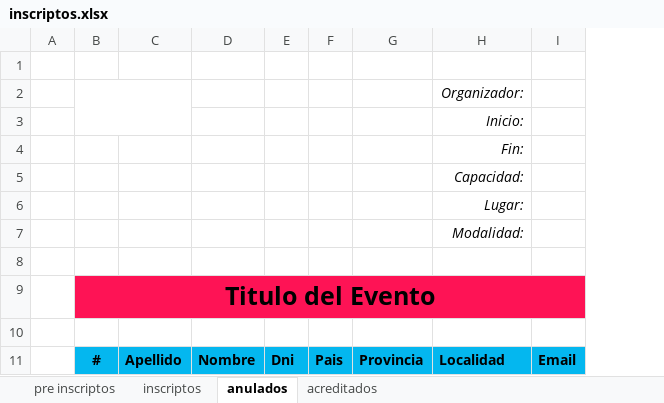
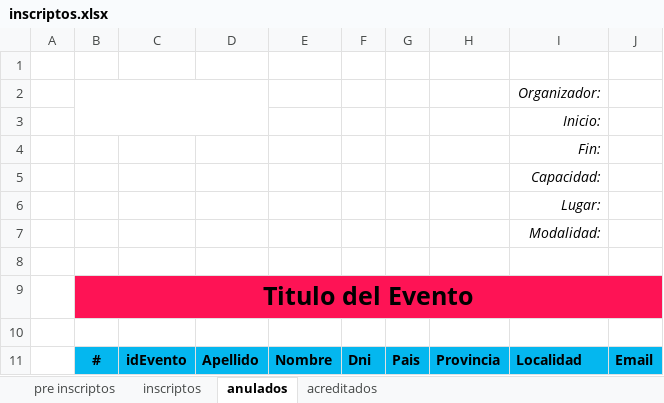
Before and after one commit to DamianCabrio/JUNTAR, an Excel workbook: template/inscriptos.xlsx, sheet anulados, drawn as a sheet; values as stored, in another font and other column widths than the file's, no borders; charts and pictures not drawn; the diff names each change by its address in the sheet, - before the commit and + after, or states it on an @@ line.

Commit message:
generar nombre.xls
genera el nombre del documento concatenando el id  y el nombre del evento.

```diff
--- a/template/inscriptos.xlsx (sheet anulados)
+++ b/template/inscriptos.xlsx (sheet anulados)
+column C, row 11: idEvento
```
Also changed, not shown: sheet pre inscriptos, sheet inscriptos, sheet acreditados, charts or pictures, 3 other files.
